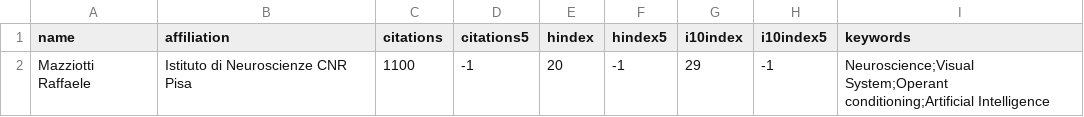
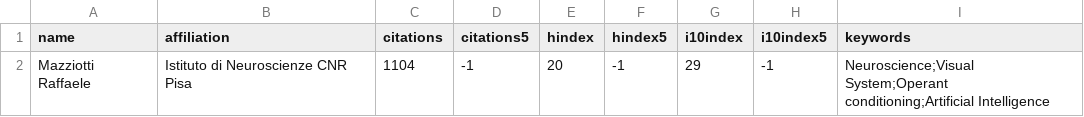
Before and after one commit to raffaelemazziotti/RM_info, a CSV file: data/scholar_author_info.csv, drawn as a sheet.

Commit message:
Automated weekly data refresh

```diff
--- a/data/scholar_author_info.csv
+++ b/data/scholar_author_info.csv
@@ -1,2 +1,2 @@
 name,affiliation,citations,citations5,hindex,hindex5,i10index,i10index5,keywords
-Mazziotti Raffaele,Istituto di Neuroscienze CNR Pisa,1100,-1,20,-1,29,-1,Neuroscience;Visual System;Operant conditioning;Artificial Intelligence
+Mazziotti Raffaele,Istituto di Neuroscienze CNR Pisa,1104,-1,20,-1,29,-1,Neuroscience;Visual System;Operant conditioning;Artificial Intelligence
```
Also changed, not shown: 3 other files.
